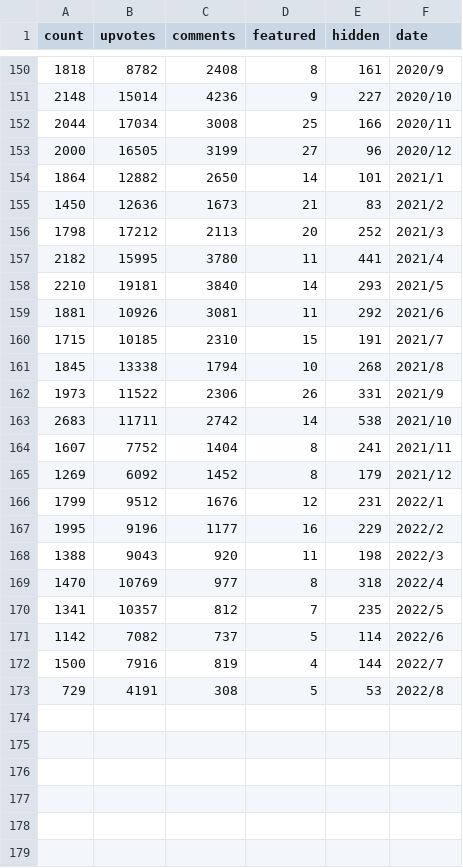
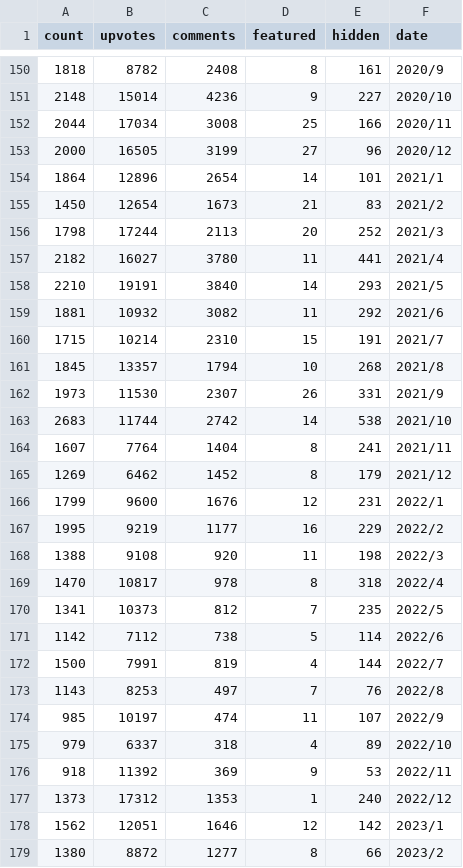
Before and after one commit to boehs/ltc, a CSV file: analysis/buckets/lettersPerMonth/data.csv, drawn as a sheet; only a part is shown, gaps mark what is left out; the diff covers the shown part only.

Commit message:
update data, introduce wordcount

```diff
--- a/analysis/buckets/lettersPerMonth/data.csv
+++ b/analysis/buckets/lettersPerMonth/data.csv
@@ -153,21 +153,27 @@ count,upvotes,comments,featured,hidden,date
 2000,16505,3199,27,96,2020/12
-1864,12882,2650,14,101,2021/1
-1450,12636,1673,21,83,2021/2
-1798,17212,2113,20,252,2021/3
-2182,15995,3780,11,441,2021/4
-2210,19181,3840,14,293,2021/5
-1881,10926,3081,11,292,2021/6
-1715,10185,2310,15,191,2021/7
-1845,13338,1794,10,268,2021/8
-1973,11522,2306,26,331,2021/9
-2683,11711,2742,14,538,2021/10
-1607,7752,1404,8,241,2021/11
-1269,6092,1452,8,179,2021/12
-1799,9512,1676,12,231,2022/1
-1995,9196,1177,16,229,2022/2
-1388,9043,920,11,198,2022/3
-1470,10769,977,8,318,2022/4
-1341,10357,812,7,235,2022/5
-1142,7082,737,5,114,2022/6
-1500,7916,819,4,144,2022/7
-729,4191,308,5,53,2022/8
+1864,12896,2654,14,101,2021/1
+1450,12654,1673,21,83,2021/2
+1798,17244,2113,20,252,2021/3
+2182,16027,3780,11,441,2021/4
+2210,19191,3840,14,293,2021/5
+1881,10932,3082,11,292,2021/6
+1715,10214,2310,15,191,2021/7
+1845,13357,1794,10,268,2021/8
+1973,11530,2307,26,331,2021/9
+2683,11744,2742,14,538,2021/10
+1607,7764,1404,8,241,2021/11
+1269,6462,1452,8,179,2021/12
+1799,9600,1676,12,231,2022/1
+1995,9219,1177,16,229,2022/2
+1388,9108,920,11,198,2022/3
+1470,10817,978,8,318,2022/4
+1341,10373,812,7,235,2022/5
+1142,7112,738,5,114,2022/6
+1500,7991,819,4,144,2022/7
+1143,8253,497,7,76,2022/8
+985,10197,474,11,107,2022/9
+979,6337,318,4,89,2022/10
+918,11392,369,9,53,2022/11
+1373,17312,1353,1,240,2022/12
+1562,12051,1646,12,142,2023/1
+1380,8872,1277,8,66,2023/2
```
Also changed, not shown: 1 added row elsewhere in this file, analysis/buckets/comments/data.csv, analysis/buckets/upvote/data.csv, 7 other files.
